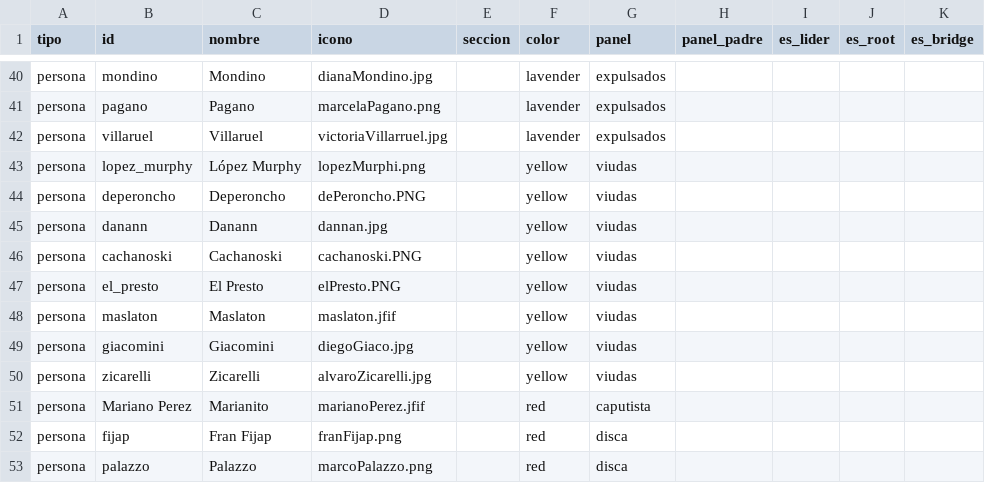
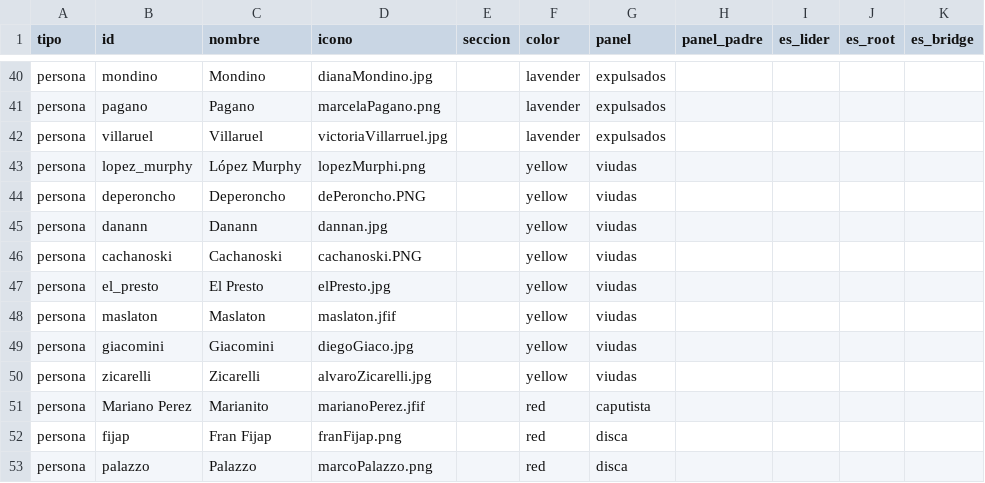
Before and after one commit to cristianPZ/Organigrama-libertario, a CSV file: iconos.csv, drawn as a sheet; only a part is shown, gaps mark what is left out; the diff names each change by its address in the sheet, - before the commit and + after, or states it on an @@ line.

```diff
--- a/iconos.csv
+++ b/iconos.csv
-D47 (icono): elPresto.PNG
+D47 (icono): elPresto.jpg
```
Also changed, not shown: 4 other files.
